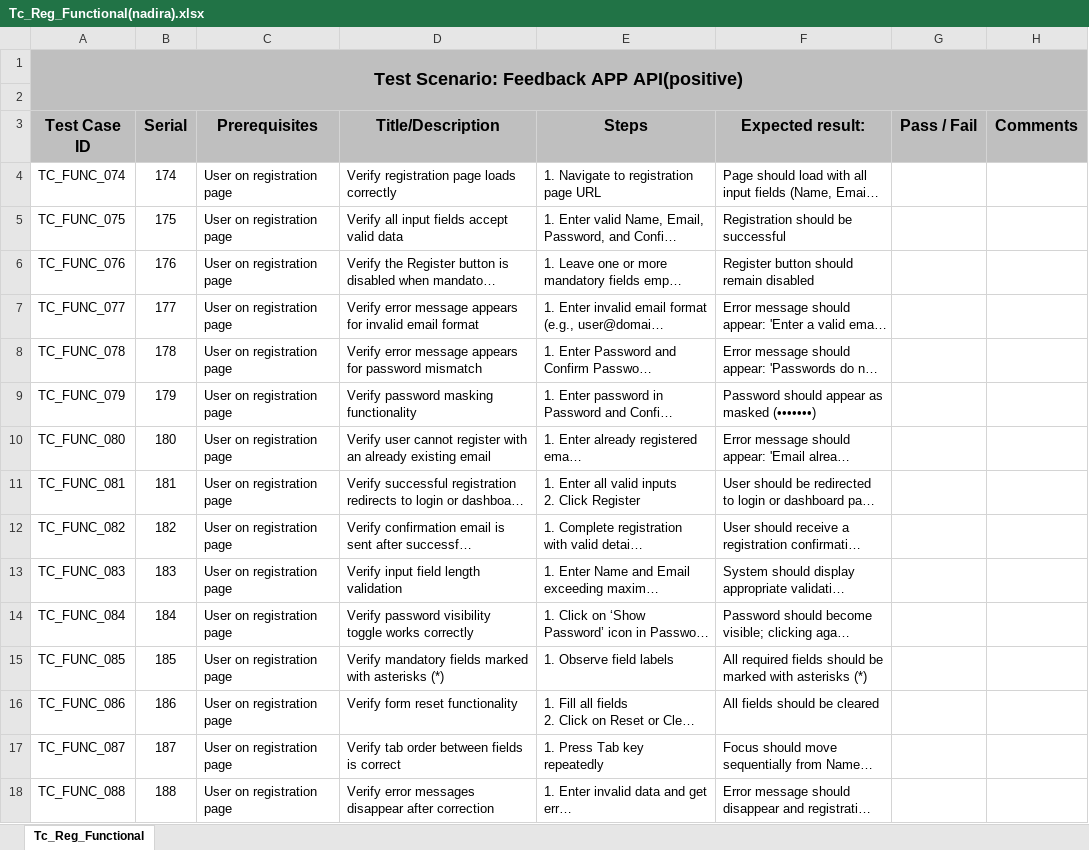
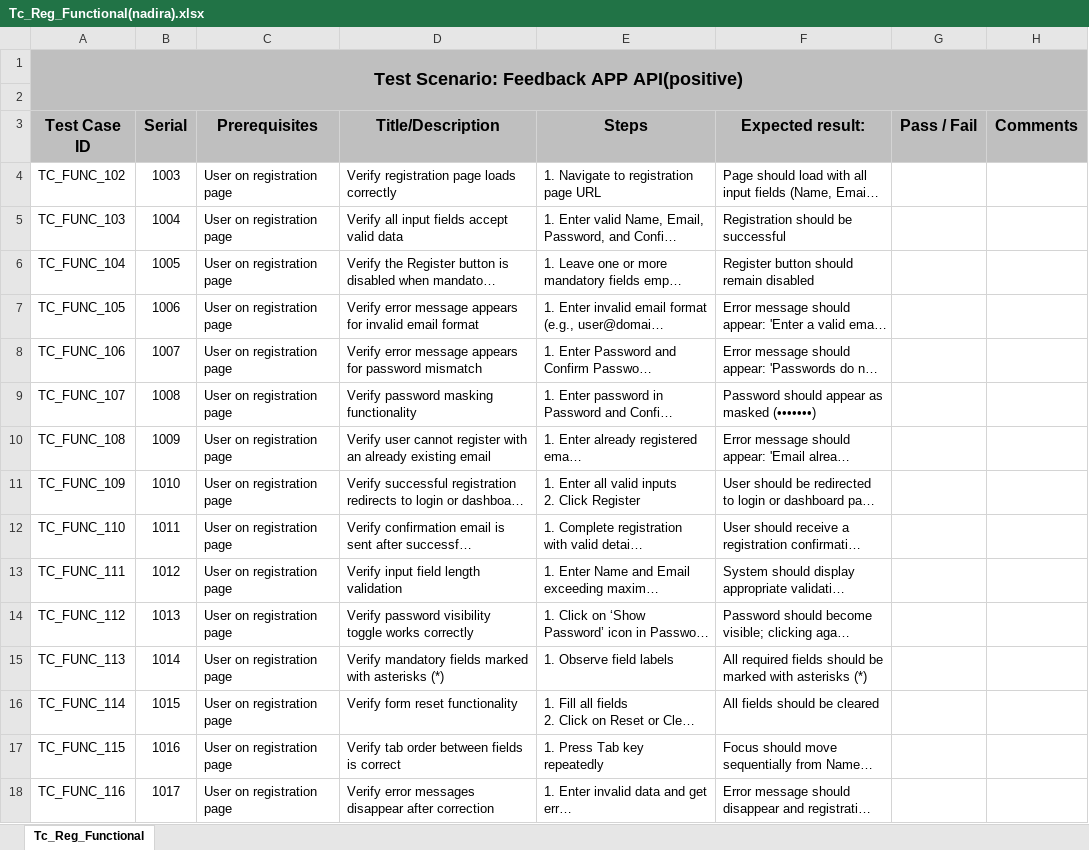
Before and after one commit to rumy14/ai-quizwhiz.zluck.com-pnt-b24, an Excel workbook: test_case/Authentication/Registation/Tc_Reg_Functional(nadira).xlsx, sheet Tc_Reg_Functional, drawn as a sheet; long unchanged cells end in …; values as stored, in another font and other column widths than the file's, no borders; table styles not drawn; the diff names each change by its address in the sheet, - before the commit and + after, or states it on an @@ line.

Commit message:
Add Authentication test cases

```diff
--- a/test_case/Authentication/Registation/Tc_Reg_Functional(nadira).xlsx (sheet Tc_Reg_Functional)
+++ b/test_case/Authentication/Registation/Tc_Reg_Functional(nadira).xlsx (sheet Tc_Reg_Functional)
-A4 (Test Case ID): TC_FUNC_074
+A4 (Test Case ID): TC_FUNC_102
-B4 (Serial): 174
+B4 (Serial): 1003
-A5 (Test Case ID): TC_FUNC_075
+A5 (Test Case ID): TC_FUNC_103
-B5 (Serial): 175
+B5 (Serial): 1004
-A6 (Test Case ID): TC_FUNC_076
+A6 (Test Case ID): TC_FUNC_104
-B6 (Serial): 176
+B6 (Serial): 1005
-A7 (Test Case ID): TC_FUNC_077
+A7 (Test Case ID): TC_FUNC_105
-B7 (Serial): 177
+B7 (Serial): 1006
-A8 (Test Case ID): TC_FUNC_078
+A8 (Test Case ID): TC_FUNC_106
-B8 (Serial): 178
+B8 (Serial): 1007
-A9 (Test Case ID): TC_FUNC_079
+A9 (Test Case ID): TC_FUNC_107
-B9 (Serial): 179
+B9 (Serial): 1008
-A10 (Test Case ID): TC_FUNC_080
+A10 (Test Case ID): TC_FUNC_108
-B10 (Serial): 180
+B10 (Serial): 1009
-A11 (Test Case ID): TC_FUNC_081
+A11 (Test Case ID): TC_FUNC_109
-B11 (Serial): 181
+B11 (Serial): 1010
-A12 (Test Case ID): TC_FUNC_082
+A12 (Test Case ID): TC_FUNC_110
-B12 (Serial): 182
+B12 (Serial): 1011
-A13 (Test Case ID): TC_FUNC_083
+A13 (Test Case ID): TC_FUNC_111
-B13 (Serial): 183
+B13 (Serial): 1012
-A14 (Test Case ID): TC_FUNC_084
+A14 (Test Case ID): TC_FUNC_112
-B14 (Serial): 184
+B14 (Serial): 1013
-A15 (Test Case ID): TC_FUNC_085
+A15 (Test Case ID): TC_FUNC_113
-B15 (Serial): 185
+B15 (Serial): 1014
-A16 (Test Case ID): TC_FUNC_086
+A16 (Test Case ID): TC_FUNC_114
-B16 (Serial): 186
+B16 (Serial): 1015
-A17 (Test Case ID): TC_FUNC_087
+A17 (Test Case ID): TC_FUNC_115
-B17 (Serial): 187
+B17 (Serial): 1016
-A18 (Test Case ID): TC_FUNC_088
+A18 (Test Case ID): TC_FUNC_116
-B18 (Serial): 188
+B18 (Serial): 1017
```
Also changed, not shown: test_case/Authentication/Registation/Tc_Registration(nadira).xlsx, test_case/Authentication/login/login_compatibility_testing.xlsx, 7 other files.
